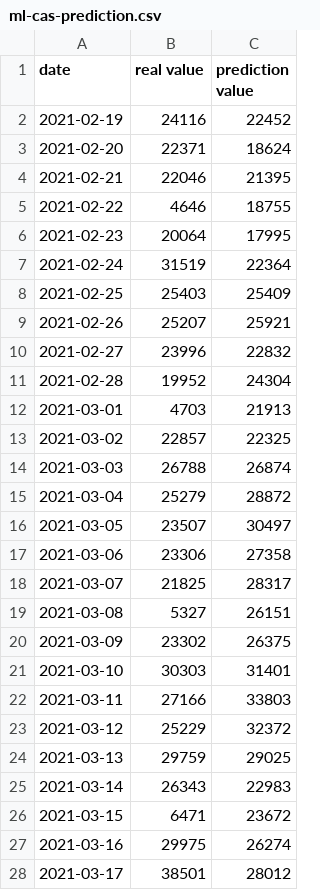
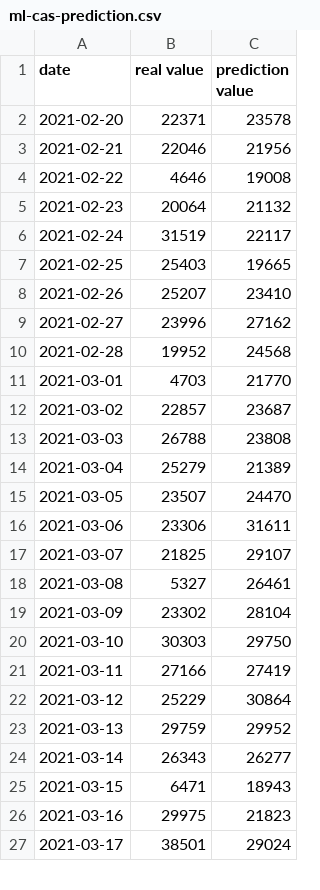
Before and after one commit to CovidModelizer/Sandbox, a CSV file: ml-cas-prediction.csv, drawn as a sheet; only a part is shown; the diff covers the shown part only.

```diff
--- a/ml-cas-prediction.csv
+++ b/ml-cas-prediction.csv
@@ -1,28 +1,27 @@
 date,real value,prediction value
-2021-02-19,24116,22452
-2021-02-20,22371,18624
-2021-02-21,22046,21395
-2021-02-22,4646,18755
-2021-02-23,20064,17995
-2021-02-24,31519,22364
-2021-02-25,25403,25409
-2021-02-26,25207,25921
-2021-02-27,23996,22832
-2021-02-28,19952,24304
-2021-03-01,4703,21913
-2021-03-02,22857,22325
-2021-03-03,26788,26874
-2021-03-04,25279,28872
-2021-03-05,23507,30497
-2021-03-06,23306,27358
-2021-03-07,21825,28317
-2021-03-08,5327,26151
-2021-03-09,23302,26375
-2021-03-10,30303,31401
-2021-03-11,27166,33803
-2021-03-12,25229,32372
-2021-03-13,29759,29025
-2021-03-14,26343,22983
-2021-03-15,6471,23672
-2021-03-16,29975,26274
-2021-03-17,38501,28012
+2021-02-20,22371,23578
+2021-02-21,22046,21956
+2021-02-22,4646,19008
+2021-02-23,20064,21132
+2021-02-24,31519,22117
+2021-02-25,25403,19665
+2021-02-26,25207,23410
+2021-02-27,23996,27162
+2021-02-28,19952,24568
+2021-03-01,4703,21770
+2021-03-02,22857,23687
+2021-03-03,26788,23808
+2021-03-04,25279,21389
+2021-03-05,23507,24470
+2021-03-06,23306,31611
+2021-03-07,21825,29107
+2021-03-08,5327,26461
+2021-03-09,23302,28104
+2021-03-10,30303,29750
+2021-03-11,27166,27419
+2021-03-12,25229,30864
+2021-03-13,29759,29952
+2021-03-14,26343,26277
+2021-03-15,6471,18943
+2021-03-16,29975,21823
+2021-03-17,38501,29024
```
Also changed, not shown: 1 added row and 37 edited cells elsewhere in this file, src/main/resources/all-data.csv, src/main/resources/indicator.csv, 16 other files.
